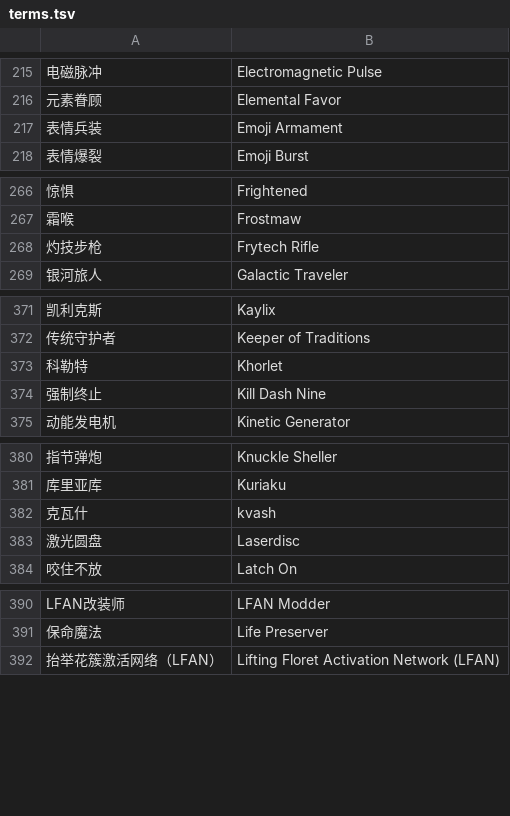
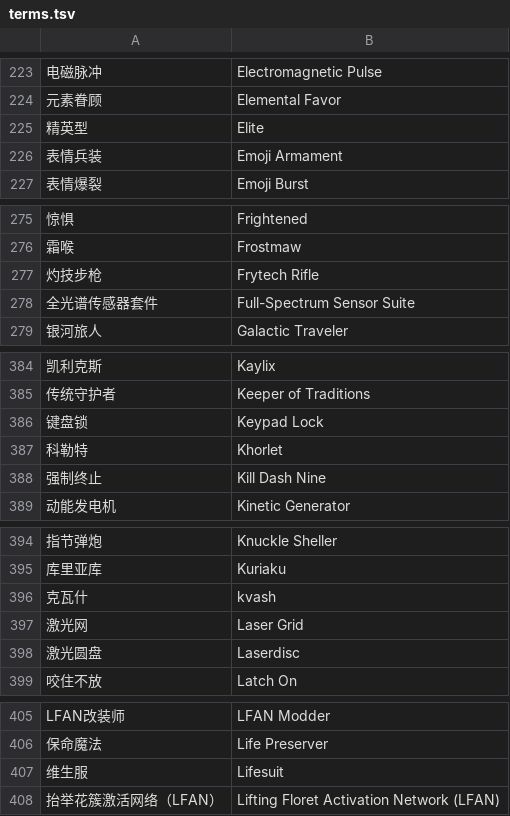
Before and after one commit to TenteiGengetsu/anachronism-cn, a TSV file: reports/terms.tsv, drawn as a sheet; only a part is shown, gaps mark what is left out; the diff covers the shown part only; the diff names each change by its address in the sheet, - before the commit and + after, or states it on an @@ line.

```diff
--- a/reports/terms.tsv
+++ b/reports/terms.tsv
+row 225: 精英型 | Elite
+row 278: 全光谱传感器套件 | Full-Spectrum Sensor Suite
+row 386: 键盘锁 | Keypad Lock
+row 397: 激光网 | Laser Grid
+row 407: 维生服 | Lifesuit
```
Also changed, not shown: 17 added rows and 2 edited cells elsewhere in this file, 21 other files.
